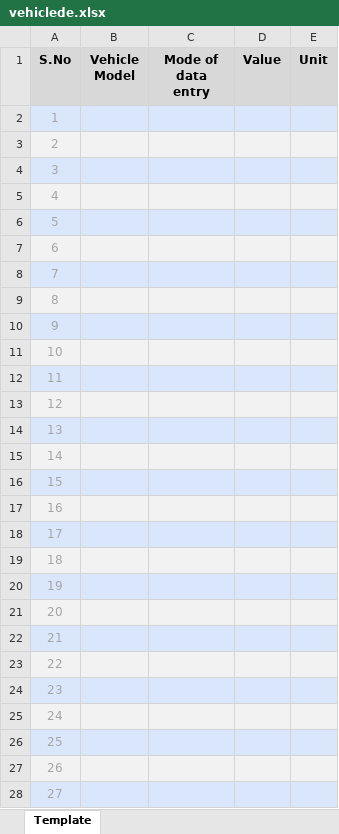
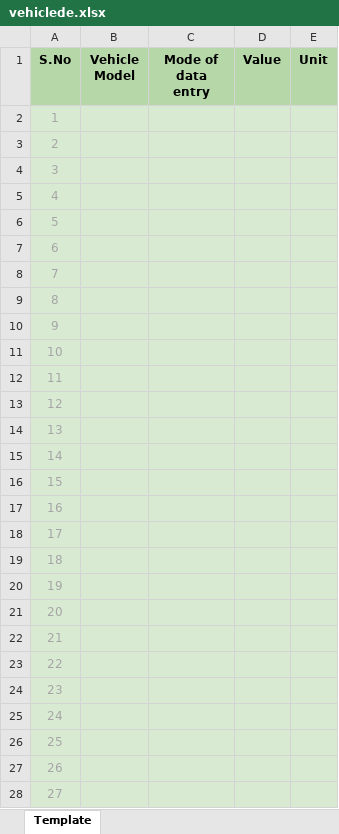
Before and after one commit to Abhisheklodhi2001/Eco-Trace-Backend, an Excel workbook: vehiclede.xlsx, sheet Template, drawn as a sheet; only a part is shown; values as stored, in another font and other column widths than the file's, no borders; charts and pictures not drawn; the diff covers the shown part only; the diff names each change by its address in the sheet, - before the commit and + after, or states it on an @@ line.

```diff
--- a/vehiclede.xlsx (sheet Template)
+++ b/vehiclede.xlsx (sheet Template)
-A1:E1 fill: #D8D8D8
+A1:E1 fill: #B6D7A8
-A2:E2 fill: #D9E6FC
+A2:E2 fill: #D9EAD3
-A3:E3 fill: #F2F2F2
+A3:E3 fill: #D9EAD3
-A4:E4 fill: #D9E6FC
+A4:E4 fill: #D9EAD3
-A5:E5 fill: #F2F2F2
+A5:E5 fill: #D9EAD3
-A6:E6 fill: #D9E6FC
+A6:E6 fill: #D9EAD3
-A7:E7 fill: #F2F2F2
+A7:E7 fill: #D9EAD3
-A8:E8 fill: #D9E6FC
+A8:E8 fill: #D9EAD3
-A9:E9 fill: #F2F2F2
+A9:E9 fill: #D9EAD3
-A10:E10 fill: #D9E6FC
+A10:E10 fill: #D9EAD3
-A11:E11 fill: #F2F2F2
+A11:E11 fill: #D9EAD3
-A12:E12 fill: #D9E6FC
+A12:E12 fill: #D9EAD3
-A13:E13 fill: #F2F2F2
+A13:E13 fill: #D9EAD3
-A14:E14 fill: #D9E6FC
+A14:E14 fill: #D9EAD3
-A15:E15 fill: #F2F2F2
+A15:E15 fill: #D9EAD3
-A16:E16 fill: #D9E6FC
+A16:E16 fill: #D9EAD3
-A17:E17 fill: #F2F2F2
+A17:E17 fill: #D9EAD3
-A18:E18 fill: #D9E6FC
+A18:E18 fill: #D9EAD3
-A19:E19 fill: #F2F2F2
+A19:E19 fill: #D9EAD3
-A20:E20 fill: #D9E6FC
+A20:E20 fill: #D9EAD3
-A21:E21 fill: #F2F2F2
+A21:E21 fill: #D9EAD3
-A22:E22 fill: #D9E6FC
+A22:E22 fill: #D9EAD3
-A23:E23 fill: #F2F2F2
+A23:E23 fill: #D9EAD3
-A24:E24 fill: #D9E6FC
+A24:E24 fill: #D9EAD3
-A25:E25 fill: #F2F2F2
+A25:E25 fill: #D9EAD3
-A26:E26 fill: #D9E6FC
+A26:E26 fill: #D9EAD3
-A27:E27 fill: #F2F2F2
+A27:E27 fill: #D9EAD3
-A28:E28 fill: #D9E6FC
+A28:E28 fill: #D9EAD3
```
Also changed, not shown: cell formats elsewhere in this sheet, charts or pictures, purchasedGoods.xlsx, vehicleFleet.xlsx, 13 other files.
